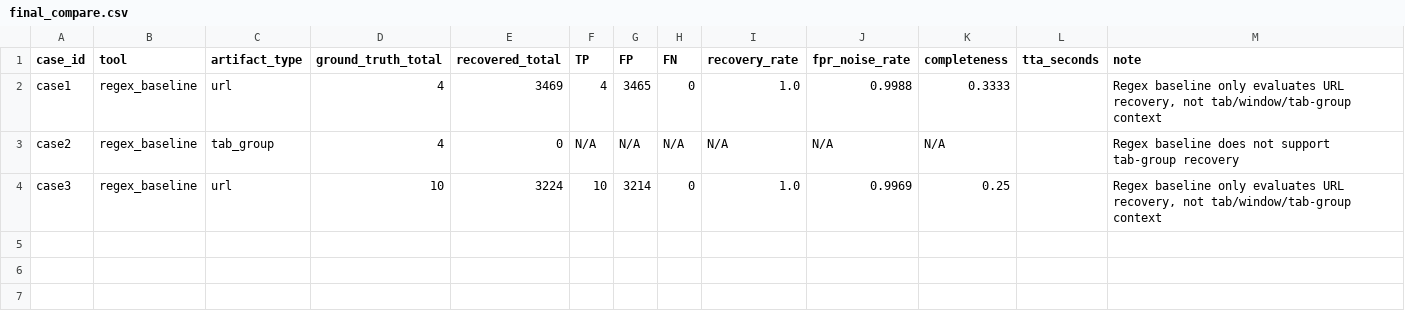
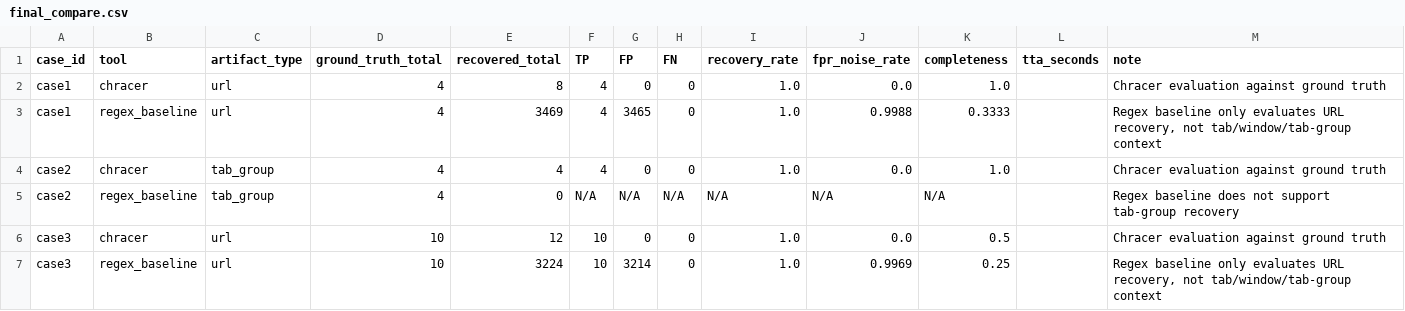
Before and after one commit to PUynn/NT334_Group1_Chracer, a CSV file: Chracer/evaluation/final_compare.csv, drawn as a sheet.

```diff
--- a/Chracer/evaluation/final_compare.csv
+++ b/Chracer/evaluation/final_compare.csv
@@ -1,4 +1,7 @@
 case_id,tool,artifact_type,ground_truth_total,recovered_total,TP,FP,FN,recovery_rate,fpr_noise_rate,completeness,tta_seconds,note
+case1,chracer,url,4,8,4,0,0,1.0,0.0,1.0,,Chracer evaluation against ground truth
 case1,regex_baseline,url,4,3469,4,3465,0,1.0,0.9988,0.3333,,"Regex baseline only evaluates URL recovery, not tab/window/tab-group context"
+case2,chracer,tab_group,4,4,4,0,0,1.0,0.0,1.0,,Chracer evaluation against ground truth
 case2,regex_baseline,tab_group,4,0,N/A,N/A,N/A,N/A,N/A,N/A,,Regex baseline does not support tab-group recovery
+case3,chracer,url,10,12,10,0,0,1.0,0.0,0.5,,Chracer evaluation against ground truth
 case3,regex_baseline,url,10,3224,10,3214,0,1.0,0.9969,0.25,,"Regex baseline only evaluates URL recovery, not tab/window/tab-group context"
```
Also changed, not shown: Chracer/evaluation/details/case1_regex_detail.csv, Chracer/evaluation/details/case3_chracer_detail.csv, 30 other files.
